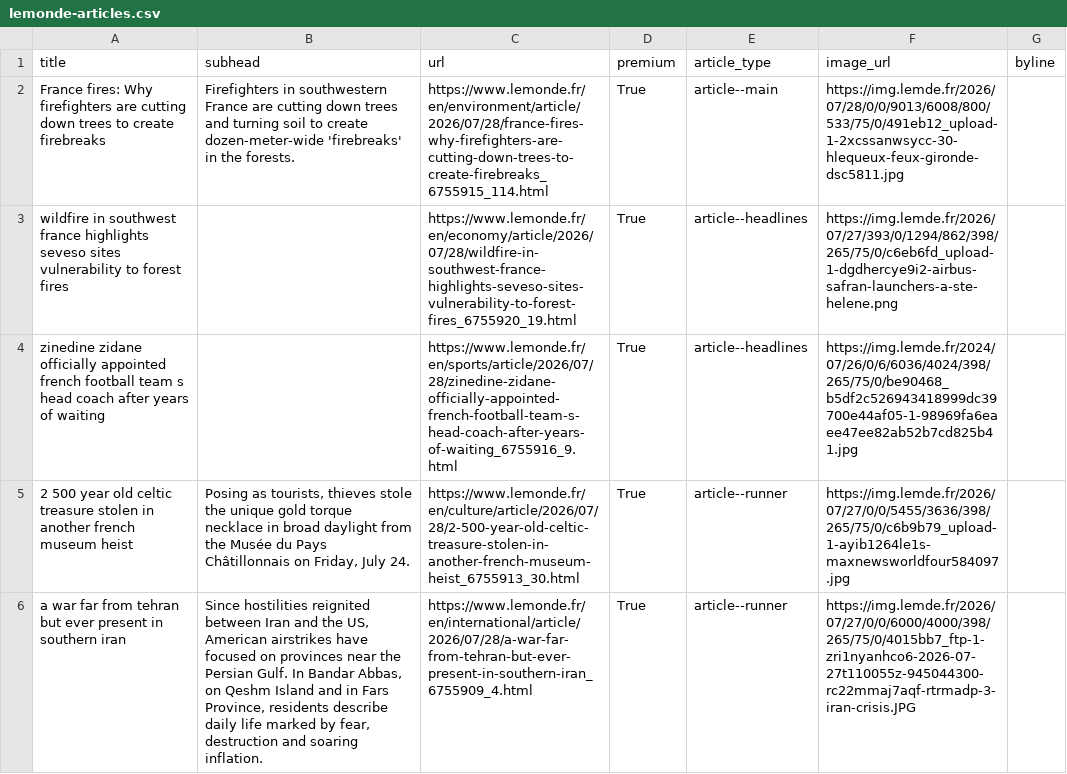
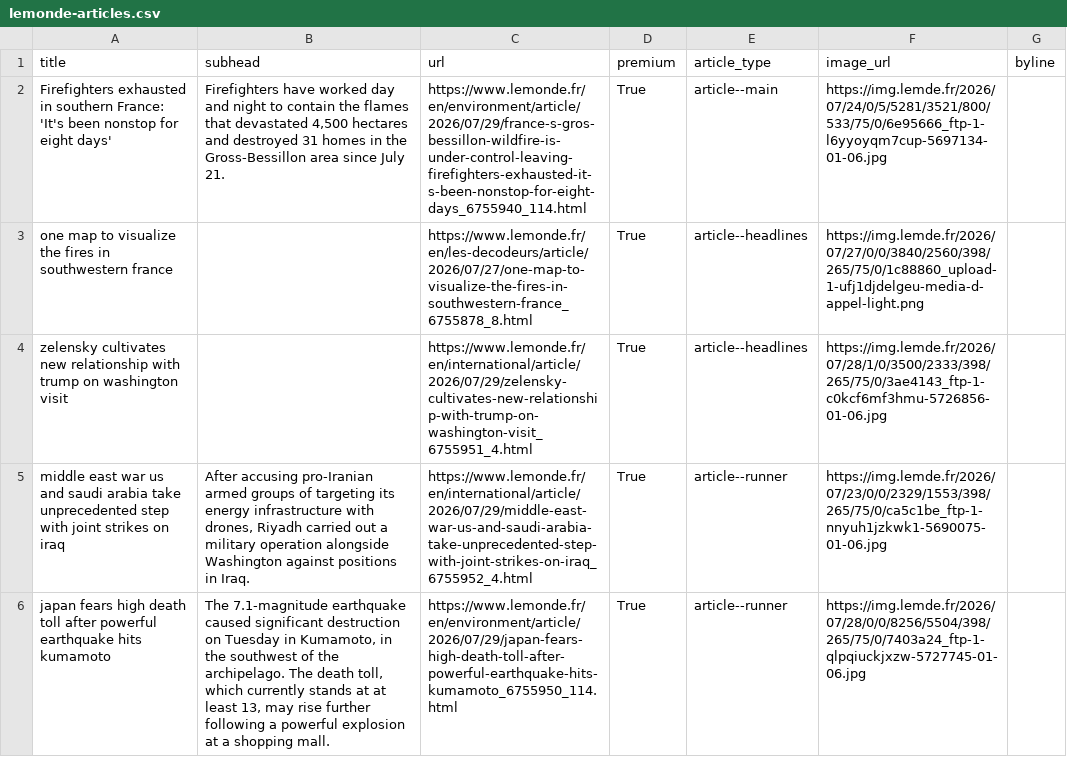
Before and after one commit to Isoparkes/Lede-LeMonde-AutoUpdate, a CSV file: lemonde-articles.csv, drawn as a sheet; only a part is shown; the diff covers the shown part only; the diff names each change by its address in the sheet, - before the commit and + after, or states it on an @@ line.

```diff
--- a/lemonde-articles.csv
+++ b/lemonde-articles.csv
-A2 (title): France fires: Why firefighters are cutting down trees to create firebreaks
+A2 (title): Firefighters exhausted in southern France: 'It's been nonstop for eight days'
-B2 (subhead): Firefighters in southwestern France are cutting down trees and turning soil to create dozen-meter-wide 'firebreaks' in the forests.
+B2 (subhead): Firefighters have worked day and night to contain the flames that devastated 4,500 hectares and destroyed 31 homes in the Gross-Bessillon area since July 21.
-C2 (url): https://www.lemonde.fr/en/environment/article/2026/07/28/france-fires-why-firefighters-are-cutting-down-trees-to-create-firebreaks_6755915_114.html
+C2 (url): https://www.lemonde.fr/en/environment/article/2026/07/29/france-s-gros-bessillon-wildfire-is-under-control-leaving-firefighters-exhausted-it-s-been-nonstop-for-eight-days_6755940_114.html
-F2 (image_url): https://img.lemde.fr/2026/07/28/0/0/9013/6008/800/533/75/0/491eb12_upload-1-2xcssanwsycc-30-hlequeux-feux-gironde-dsc5811.jpg
+F2 (image_url): https://img.lemde.fr/2026/07/24/0/5/5281/3521/800/533/75/0/6e95666_ftp-1-l6yyoyqm7cup-5697134-01-06.jpg
-A3 (title): wildfire in southwest france highlights seveso sites vulnerability to forest fires
+A3 (title): one map to visualize the fires in southwestern france
-C3 (url): https://www.lemonde.fr/en/economy/article/2026/07/28/wildfire-in-southwest-france-highlights-seveso-sites-vulnerability-to-forest-fires_6755920_19.html
+C3 (url): https://www.lemonde.fr/en/les-decodeurs/article/2026/07/27/one-map-to-visualize-the-fires-in-southwestern-france_6755878_8.html
-F3 (image_url): https://img.lemde.fr/2026/07/27/393/0/1294/862/398/265/75/0/c6eb6fd_upload-1-dgdhercye9i2-airbus-safran-launchers-a-ste-helene.png
+F3 (image_url): https://img.lemde.fr/2026/07/27/0/0/3840/2560/398/265/75/0/1c88860_upload-1-ufj1djdelgeu-media-d-appel-light.png
-A4 (title): zinedine zidane officially appointed french football team s head coach after years of waiting
+A4 (title): zelensky cultivates new relationship with trump on washington visit
-C4 (url): https://www.lemonde.fr/en/sports/article/2026/07/28/zinedine-zidane-officially-appointed-french-football-team-s-head-coach-after-years-of-waiting_6755916_9.html
+C4 (url): https://www.lemonde.fr/en/international/article/2026/07/29/zelensky-cultivates-new-relationship-with-trump-on-washington-visit_6755951_4.html
-F4 (image_url): https://img.lemde.fr/2024/07/26/0/6/6036/4024/398/265/75/0/be90468_b5df2c526943418999dc39700e44af05-1-98969fa6eaee47ee82ab52b7cd825b41.jpg
+F4 (image_url): https://img.lemde.fr/2026/07/28/1/0/3500/2333/398/265/75/0/3ae4143_ftp-1-c0kcf6mf3hmu-5726856-01-06.jpg
-A5 (title): 2 500 year old celtic treasure stolen in another french museum heist
+A5 (title): middle east war us and saudi arabia take unprecedented step with joint strikes on iraq
-B5 (subhead): Posing as tourists, thieves stole the unique gold torque necklace in broad daylight from the Musée du Pays Châtillonnais on Friday, July 24.
+B5 (subhead): After accusing pro-Iranian armed groups of targeting its energy infrastructure with drones, Riyadh carried out a military operation alongside Washington against positions in Iraq.
-C5 (url): https://www.lemonde.fr/en/culture/article/2026/07/28/2-500-year-old-celtic-treasure-stolen-in-another-french-museum-heist_6755913_30.html
+C5 (url): https://www.lemonde.fr/en/international/article/2026/07/29/middle-east-war-us-and-saudi-arabia-take-unprecedented-step-with-joint-strikes-on-iraq_6755952_4.html
-F5 (image_url): https://img.lemde.fr/2026/07/27/0/0/5455/3636/398/265/75/0/c6b9b79_upload-1-ayib1264le1s-maxnewsworldfour584097.jpg
+F5 (image_url): https://img.lemde.fr/2026/07/23/0/0/2329/1553/398/265/75/0/ca5c1be_ftp-1-nnyuh1jzkwk1-5690075-01-06.jpg
-A6 (title): a war far from tehran but ever present in southern iran
+A6 (title): japan fears high death toll after powerful earthquake hits kumamoto
-B6 (subhead): Since hostilities reignited between Iran and the US, American airstrikes have focused on provinces near the Persian Gulf. In Bandar Abbas, on Qeshm Island and in Fars Province, residents describe daily life marked by fear, destruction and soaring inflation.
+B6 (subhead): The 7.1-magnitude earthquake caused significant destruction on Tuesday in Kumamoto, in the southwest of the archipelago. The death toll, which currently stands at at least 13, may rise further following a powerful explosion at a shopping mall.
-C6 (url): https://www.lemonde.fr/en/international/article/2026/07/28/a-war-far-from-tehran-but-ever-present-in-southern-iran_6755909_4.html
+C6 (url): https://www.lemonde.fr/en/environment/article/2026/07/29/japan-fears-high-death-toll-after-powerful-earthquake-hits-kumamoto_6755950_114.html
-F6 (image_url): https://img.lemde.fr/2026/07/27/0/0/6000/4000/398/265/75/0/4015bb7_ftp-1-zri1nyanhco6-2026-07-27t110055z-945044300-rc22mmaj7aqf-rtrmadp-3-iran-crisis.JPG
+F6 (image_url): https://img.lemde.fr/2026/07/28/0/0/8256/5504/398/265/75/0/7403a24_ftp-1-qlpqiuckjxzw-5727745-01-06.jpg
```
Also changed, not shown: 16 added rows, 16 removed rows and 6 edited cells elsewhere in this file.
